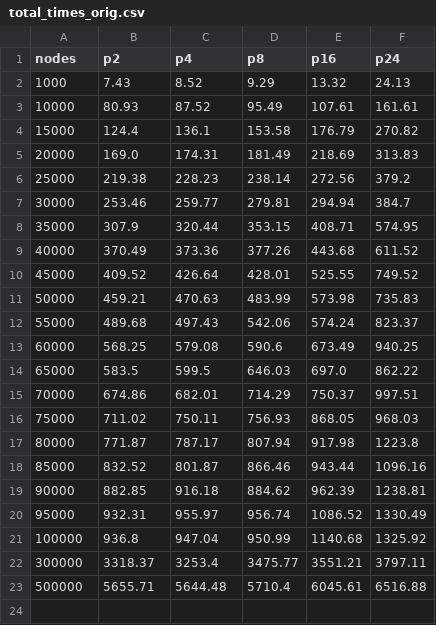
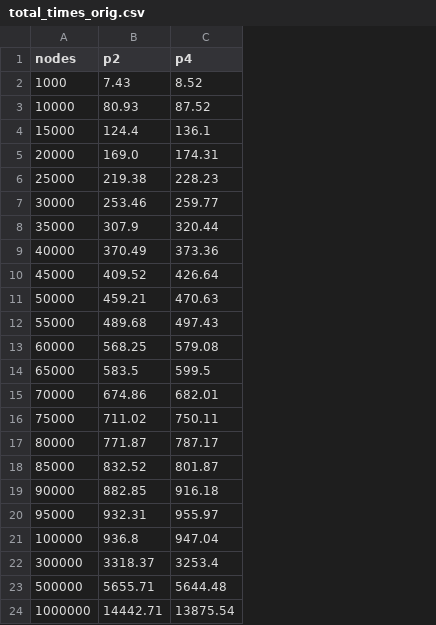
Before and after one commit to mquinson/simgrid-simpar, a CSV file: logs/adaptive_algorithm/total_times_orig.csv, drawn as a sheet; removed rows and columns are numbered as before the commit, all else as after; the diff names each change by its address in the sheet, - before the commit and + after, or states it on an @@ line.

```diff
--- a/logs/adaptive_algorithm/total_times_orig.csv
+++ b/logs/adaptive_algorithm/total_times_orig.csv
-column D (p8), rows 2-23: 9.29 | 95.49 | 153.58 | 181.49 | 238.14 | 279.81 | 353.15 | 377.26 | 428.01 | 483.99 | 542.06 | 590.6 | 646.03 | 714.29 | 756.93 | 807.94 | 866.46 | 884.62 | 956.74 | 950.99 | 3475.77 | 5710.4
-column E (p16), rows 2-23: 13.32 | 107.61 | 176.79 | 218.69 | 272.56 | 294.94 | 408.71 | 443.68 | 525.55 | 573.98 | 574.24 | 673.49 | 697.0 | 750.37 | 868.05 | 917.98 | 943.44 | 962.39 | 1086.52 | 1140.68 | 3551.21 | 6045.61
-column F (p24), rows 2-23: 24.13 | 161.61 | 270.82 | 313.83 | 379.2 | 384.7 | 574.95 | 611.52 | 749.52 | 735.83 | 823.37 | 940.25 | 862.22 | 997.51 | 968.03 | 1223.8 | 1096.16 | 1238.81 | 1330.49 | 1325.92 | 3797.11 | 6516.88
+row 24: 1000000 | 14442.71 | 13875.54
```
Also changed, not shown: logs/adaptive_algorithm/total_times_adaptive.csv, logs/binding_cores/total_times_binding.csv, 8 other files.
